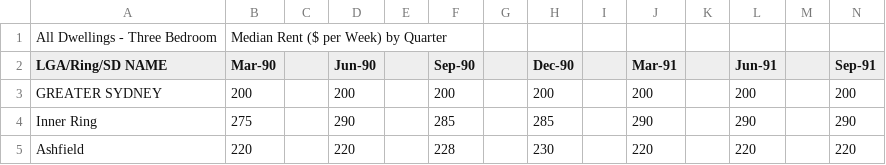
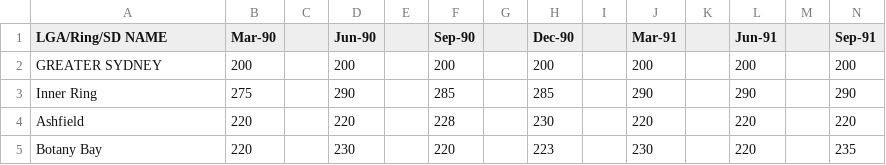
Before and after one commit to JJdeGroot/Parramatta-Dashboard, a CSV file: data/rent/All dwellings - three bedrooms.csv, drawn as a sheet; only a part is shown; the shorter side is filled out with more unchanged rows; rows hold the shown columns only; the diff names each change by its address in the sheet, - before the commit and + after, or states it on an @@ line.

```diff
--- a/data/rent/All dwellings - three bedrooms.csv
+++ b/data/rent/All dwellings - three bedrooms.csv
-row 1: All Dwellings - Three Bedroom | Median Rent ($ per Week) by Quarter
```
Also changed, not shown: data/rent/All dwellings - four+ bedrooms.csv, data/rent/Flats&Units - all bedrooms.csv, 13 other files.
